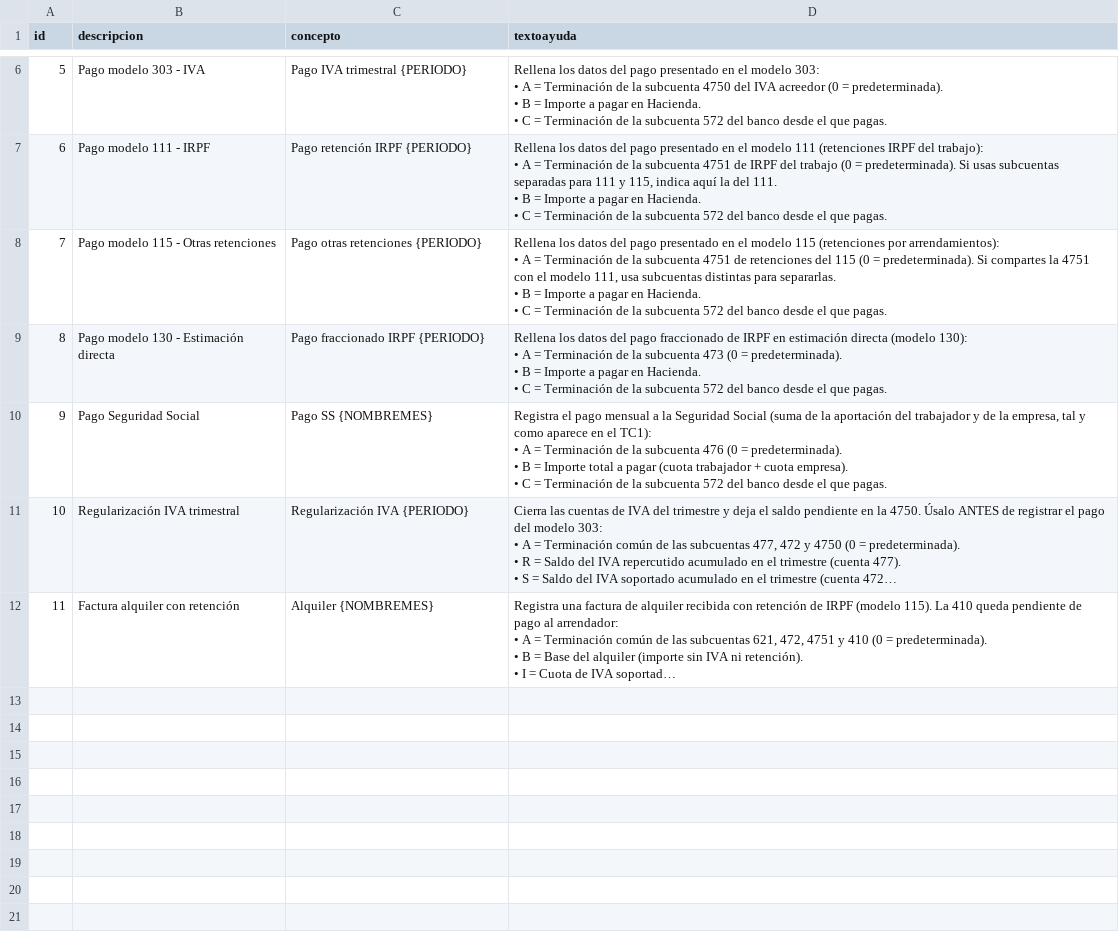
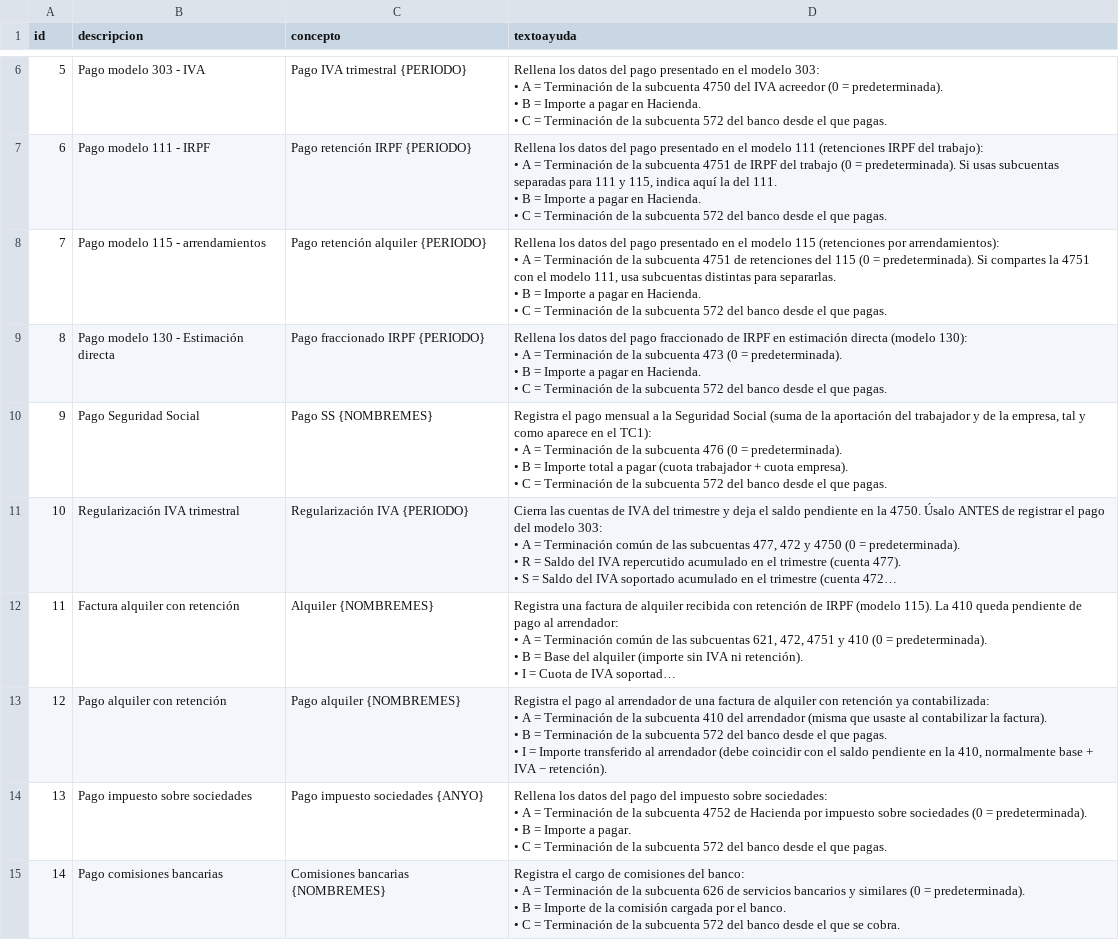
Before and after one commit to FacturaScripts/AsientosPredefinidos, a CSV file: Data/Codpais/ESP/asientospre.csv, drawn as a sheet; only a part is shown, gaps mark what is left out; long unchanged cells end in …; ↵ is a line break in a cell; the diff names each change by its address in the sheet, - before the commit and + after, or states it on an @@ line.

```diff
--- a/Data/Codpais/ESP/asientospre.csv
+++ b/Data/Codpais/ESP/asientospre.csv
-B8 (descripcion): Pago modelo 115 - Otras retenciones
+B8 (descripcion): Pago modelo 115 - arrendamientos
-C8 (concepto): Pago otras retenciones {PERIODO}
+C8 (concepto): Pago retención alquiler {PERIODO}
+row 13: 12 | Pago alquiler con retención | Pago alquiler {NOMBREMES} | Registra el pago al arrendador de una factura de alquiler con retención ya contabilizada: ↵ • A = Terminación de la subcuenta 410 del arrendador (misma que usaste al contabilizar la factura). ↵ • B = Terminación de la subcuenta 572 del banco desde el que pagas. ↵ • I = Importe transferido al arrendador (debe coincidir con el saldo pendiente en la 410, normalmente base + IVA − retención).
+row 14: 13 | Pago impuesto sobre sociedades | Pago impuesto sociedades {ANYO} | Rellena los datos del pago del impuesto sobre sociedades: ↵ • A = Terminación de la subcuenta 4752 de Hacienda por impuesto sobre sociedades (0 = predeterminada). ↵ • B = Importe a pagar. ↵ • C = Terminación de la subcuenta 572 del banco desde el que pagas.
+row 15: 14 | Pago comisiones bancarias | Comisiones bancarias {NOMBREMES} | Registra el cargo de comisiones del banco: ↵ • A = Terminación de la subcuenta 626 de servicios bancarios y similares (0 = predeterminada). ↵ • B = Importe de la comisión cargada por el banco. ↵ • C = Terminación de la subcuenta 572 del banco desde el que se cobra.
```
Also changed, not shown: Data/Codpais/ESP/asientospre_lineas.csv, Data/Codpais/ESP/asientospre_variables.csv, 2 other files.
